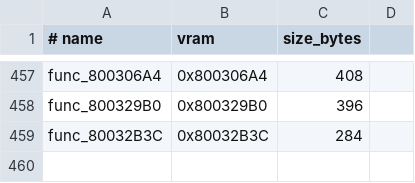
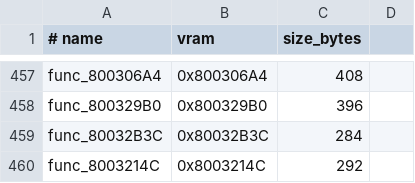
Before and after one commit to ZacheerKour/oceanic-stars-decomp, a TSV file: config/matches.tsv, drawn as a sheet; only a part is shown, gaps mark what is left out.

```diff
--- a/config/matches.tsv
+++ b/config/matches.tsv
@@ -459 +459,2 @@ func_800329B0	0x800329B0	396
 func_80032B3C	0x80032B3C	284
+func_8003214C	0x8003214C	292
```
Also changed, not shown: 4 other files.
